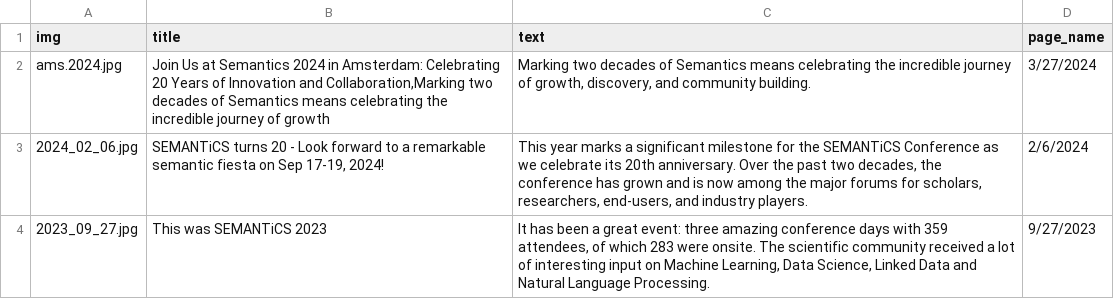
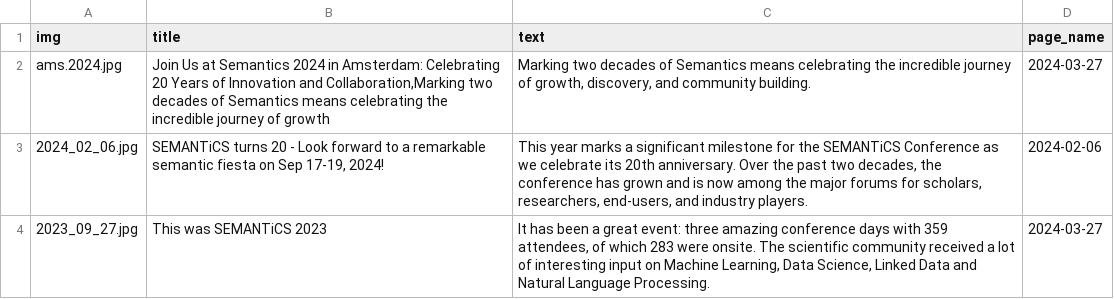
Before and after one commit to SEMANTiCS-org/2024-semantics-org.github.io, a CSV file: content/news.csv, drawn as a sheet.

Commit message:
Minor

```diff
--- a/content/news.csv
+++ b/content/news.csv
@@ -1,4 +1,4 @@
 img,title,text,page_name,
-ams.2024.jpg,"Join Us at Semantics 2024 in Amsterdam: Celebrating 20 Years of Innovation and Collaboration,Marking two decades of Semantics means celebrating the incredible journey of growth"," Marking two decades of Semantics means celebrating the incredible journey of growth, discovery, and community building.",3/27/2024,
-2024_02_06.jpg,"SEMANTiCS turns 20 - Look forward to a remarkable semantic fiesta on Sep 17-19, 2024!","This year marks a significant milestone for the SEMANTiCS Conference as we celebrate its 20th anniversary. Over the past two decades, the conference has grown and is now among the major forums for scholars, researchers, end-users, and industry players.",2/6/2024,
-2023_09_27.jpg,This was SEMANTiCS 2023,"It has been a great event: three amazing conference days with 359 attendees, of which 283 were onsite. The scientific community received a lot of interesting input on Machine Learning, Data Science, Linked Data and Natural Language Processing.",9/27/2023
+ams.2024.jpg,"Join Us at Semantics 2024 in Amsterdam: Celebrating 20 Years of Innovation and Collaboration,Marking two decades of Semantics means celebrating the incredible journey of growth"," Marking two decades of Semantics means celebrating the incredible journey of growth, discovery, and community building.",2024-03-27,
+2024_02_06.jpg,"SEMANTiCS turns 20 - Look forward to a remarkable semantic fiesta on Sep 17-19, 2024!","This year marks a significant milestone for the SEMANTiCS Conference as we celebrate its 20th anniversary. Over the past two decades, the conference has grown and is now among the major forums for scholars, researchers, end-users, and industry players.",2024-02-06,
+2023_09_27.jpg,This was SEMANTiCS 2023,"It has been a great event: three amazing conference days with 359 attendees, of which 283 were onsite. The scientific community received a lot of interesting input on Machine Learning, Data Science, Linked Data and Natural Language Processing.",2024-03-27
```
